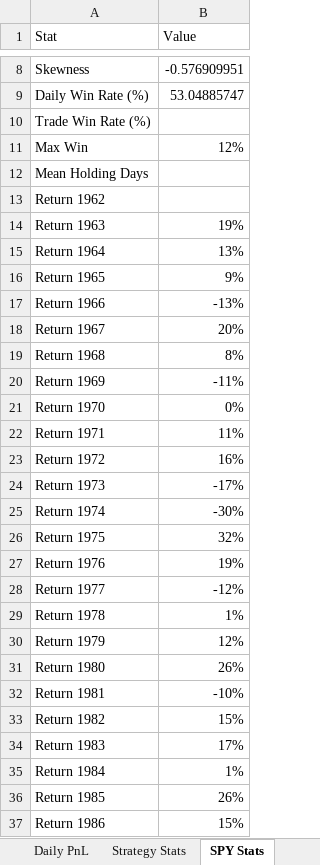
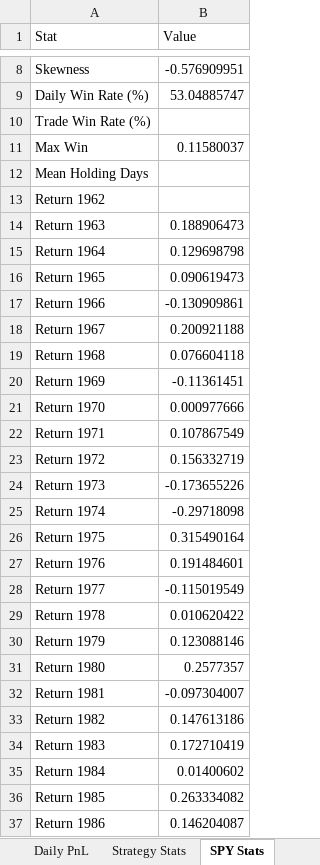
Before and after one commit to mishakura/quant, an Excel workbook: trend/pnl_stats.xlsx, sheet SPY Stats, drawn as a sheet; only a part is shown, gaps mark what is left out; values as stored, in another font and other column widths than the file's, no borders; the diff covers the shown part only; the diff names each change by its address in the sheet, - before the commit and + after, or states it on an @@ line.

```diff
--- a/trend/pnl_stats.xlsx (sheet SPY Stats)
+++ b/trend/pnl_stats.xlsx (sheet SPY Stats)
-B11 (Value): 12%
+B11 (Value): 0.11580037
-B14 (Value): 19%
+B14 (Value): 0.188906473
-B15 (Value): 13%
+B15 (Value): 0.129698798
-B16 (Value): 9%
+B16 (Value): 0.090619473
-B17 (Value): -13%
+B17 (Value): -0.130909861
-B18 (Value): 20%
+B18 (Value): 0.200921188
-B19 (Value): 8%
+B19 (Value): 0.076604118
-B20 (Value): -11%
+B20 (Value): -0.11361451
-B21 (Value): 0%
+B21 (Value): 0.000977666
-B22 (Value): 11%
+B22 (Value): 0.107867549
-B23 (Value): 16%
+B23 (Value): 0.156332719
-B24 (Value): -17%
+B24 (Value): -0.173655226
-B25 (Value): -30%
+B25 (Value): -0.29718098
-B26 (Value): 32%
+B26 (Value): 0.315490164
-B27 (Value): 19%
+B27 (Value): 0.191484601
-B28 (Value): -12%
+B28 (Value): -0.115019549
-B29 (Value): 1%
+B29 (Value): 0.010620422
-B30 (Value): 12%
+B30 (Value): 0.123088146
-B31 (Value): 26%
+B31 (Value): 0.2577357
-B32 (Value): -10%
+B32 (Value): -0.097304007
-B33 (Value): 15%
+B33 (Value): 0.147613186
-B34 (Value): 17%
+B34 (Value): 0.172710419
-B35 (Value): 1%
+B35 (Value): 0.01400602
-B36 (Value): 26%
+B36 (Value): 0.263334082
-B37 (Value): 15%
+B37 (Value): 0.146204087
```
Also changed, not shown: 42 edited cells elsewhere in this sheet, sheet Daily PnL, sheet Strategy Stats, 3 other files.
